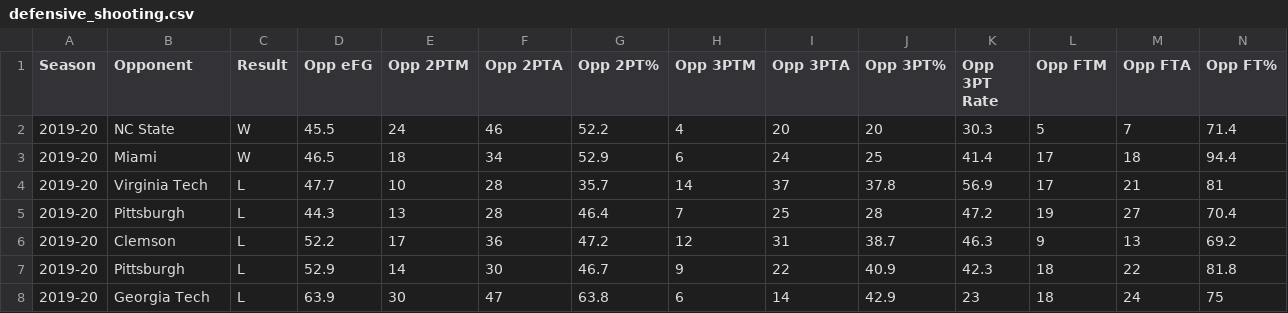
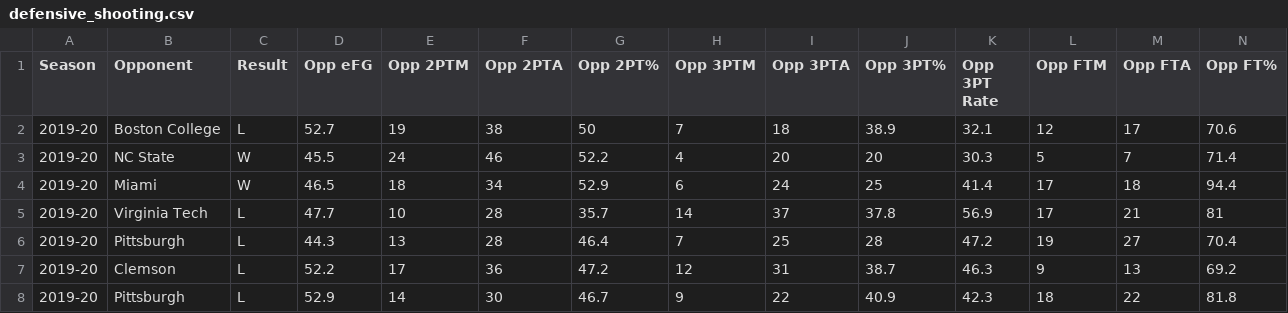
Before and after one commit to gallochris/dadgumboxscores, a CSV file: download/defensive_shooting.csv, drawn as a sheet; only a part is shown; the shorter side is filled out with more unchanged rows; the diff names each change by its address in the sheet, - before the commit and + after, or states it on an @@ line.

```diff
--- a/download/defensive_shooting.csv
+++ b/download/defensive_shooting.csv
+row 2: 2019-20 | Boston College | L | 52.7 | 19 | 38 | 50 | 7 | 18 | 38.9 | 32.1 | 12 | 17 | 70.6
```
Also changed, not shown: download/box_score_data.csv, download/offensive_shooting.csv, 4 other files.
